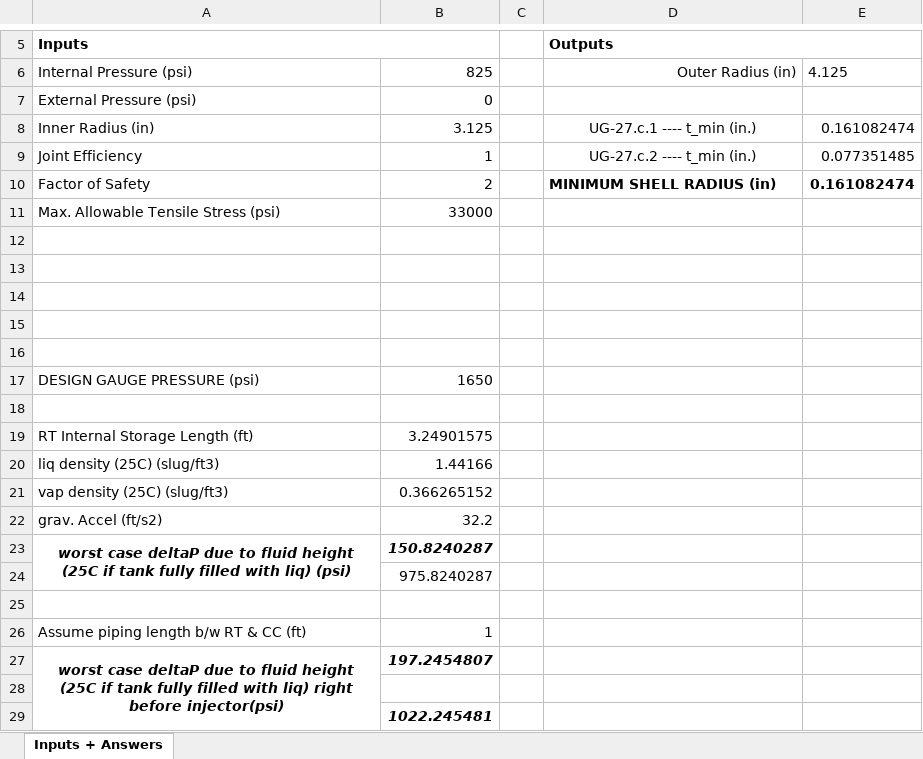
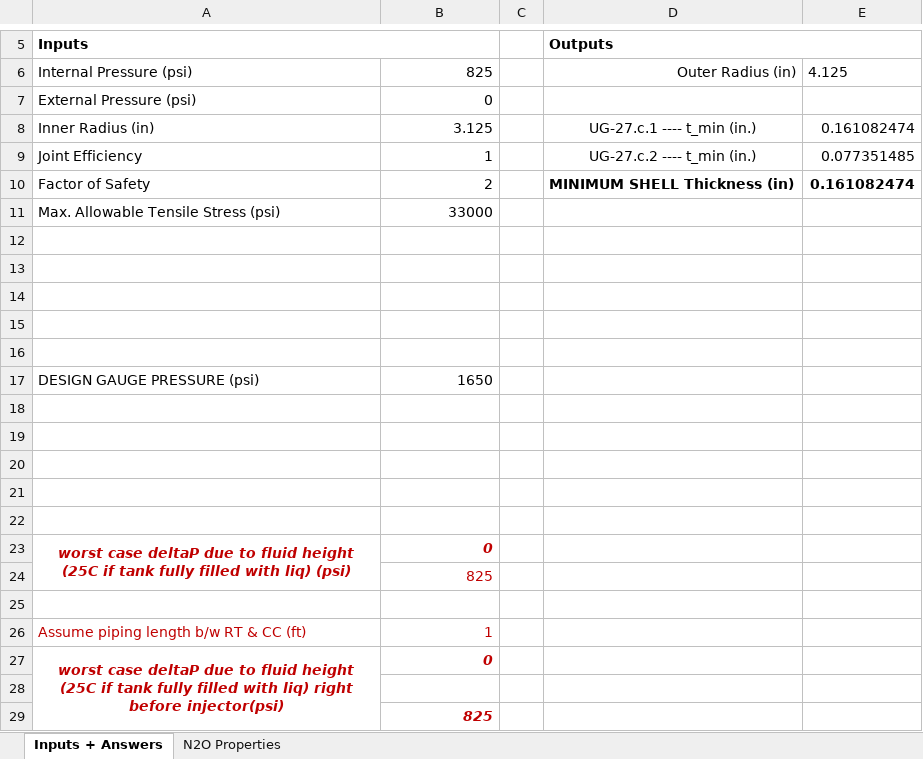
Before and after one commit to AstroJays-Hopkins/Propulsion, an Excel workbook: ASME-BPV-SectionVIII-Calcs.xlsx, sheet Inputs + Answers, drawn as a sheet; only a part is shown, gaps mark what is left out; values as stored, in another font and other column widths than the file's, no borders; the diff names each change by its address in the sheet, - before the commit and + after, or states it on an @@ line.

```diff
--- a/ASME-BPV-SectionVIII-Calcs.xlsx (sheet Inputs + Answers)
+++ b/ASME-BPV-SectionVIII-Calcs.xlsx (sheet Inputs + Answers)
+sheet tab: N2O Properties
-D10 (Outputs): MINIMUM SHELL RADIUS (in)
+D10 (Outputs): MINIMUM SHELL Thickness (in)
-row 19: RT Internal Storage Length (ft) | 3.24901575
+row 19: (empty)
-row 20: liq density (25C) (slug/ft3) | 1.44166
+row 20: (empty)
-row 21: vap density (25C) (slug/ft3) | 0.366265152
+row 21: (empty)
-row 22: grav. Accel (ft/s2) | 32.2
+row 22: (empty)
-A23:B23 text colour: black
+A23:B23 text colour: #C00000
-B23: 150.8240287
+B23: 0
-B24: 975.8240287
+B24: 825
-B24 text colour: black
+B24 text colour: #C00000
-A26:B27 text colour: black
+A26:B27 text colour: #C00000
-B27: 197.2454807
+B27: 0
-B29: 1022.245481
+B29: 825
-B29 text colour: black
+B29 text colour: #C00000
```
Also changed, not shown: charts or pictures, N2O_PhysicalProperties.xlsx, 1 other file.
